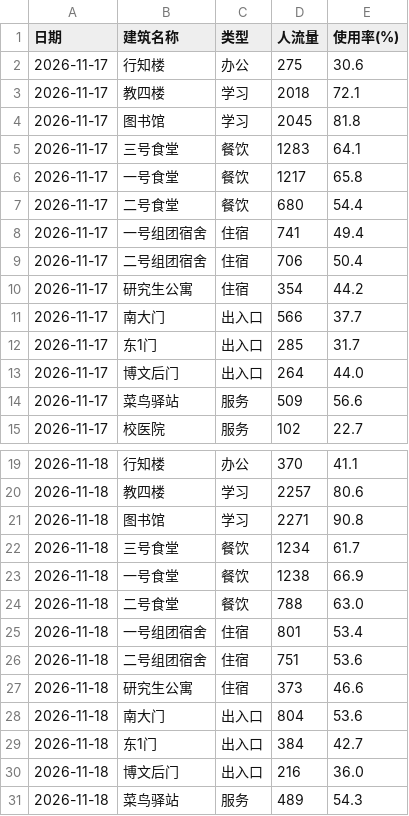
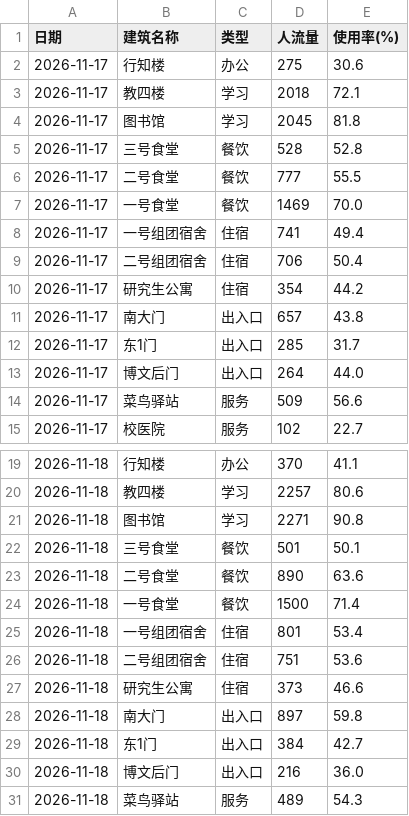
Before and after one commit to qls-eng/campus_dashboard_map, a CSV file: data/campus_flow_raw.csv, drawn as a sheet; only a part is shown, gaps mark what is left out.

```diff
--- a/data/campus_flow_raw.csv
+++ b/data/campus_flow_raw.csv
@@ -4,5 +4,5 @@
 2026-11-17,图书馆,学习,2045,81.8
-2026-11-17,三号食堂,餐饮,1283,64.1
-2026-11-17,一号食堂,餐饮,1217,65.8
-2026-11-17,二号食堂,餐饮,680,54.4
+2026-11-17,三号食堂,餐饮,528,52.8
+2026-11-17,二号食堂,餐饮,777,55.5
+2026-11-17,一号食堂,餐饮,1469,70.0
 2026-11-17,一号组团宿舍,住宿,741,49.4
@@ -10,3 +10,3 @@
 2026-11-17,研究生公寓,住宿,354,44.2
-2026-11-17,南大门,出入口,566,37.7
+2026-11-17,南大门,出入口,657,43.8
 2026-11-17,东1门,出入口,285,31.7
@@ -21,5 +21,5 @@
 2026-11-18,图书馆,学习,2271,90.8
-2026-11-18,三号食堂,餐饮,1234,61.7
-2026-11-18,一号食堂,餐饮,1238,66.9
-2026-11-18,二号食堂,餐饮,788,63.0
+2026-11-18,三号食堂,餐饮,501,50.1
+2026-11-18,二号食堂,餐饮,890,63.6
+2026-11-18,一号食堂,餐饮,1500,71.4
 2026-11-18,一号组团宿舍,住宿,801,53.4
@@ -27,3 +27,3 @@
 2026-11-18,研究生公寓,住宿,373,46.6
-2026-11-18,南大门,出入口,804,53.6
+2026-11-18,南大门,出入口,897,59.8
 2026-11-18,东1门,出入口,384,42.7
```
Also changed, not shown: data/campus_flow_clean.csv, data/campus_flow_hourly.csv, 6 other files.
